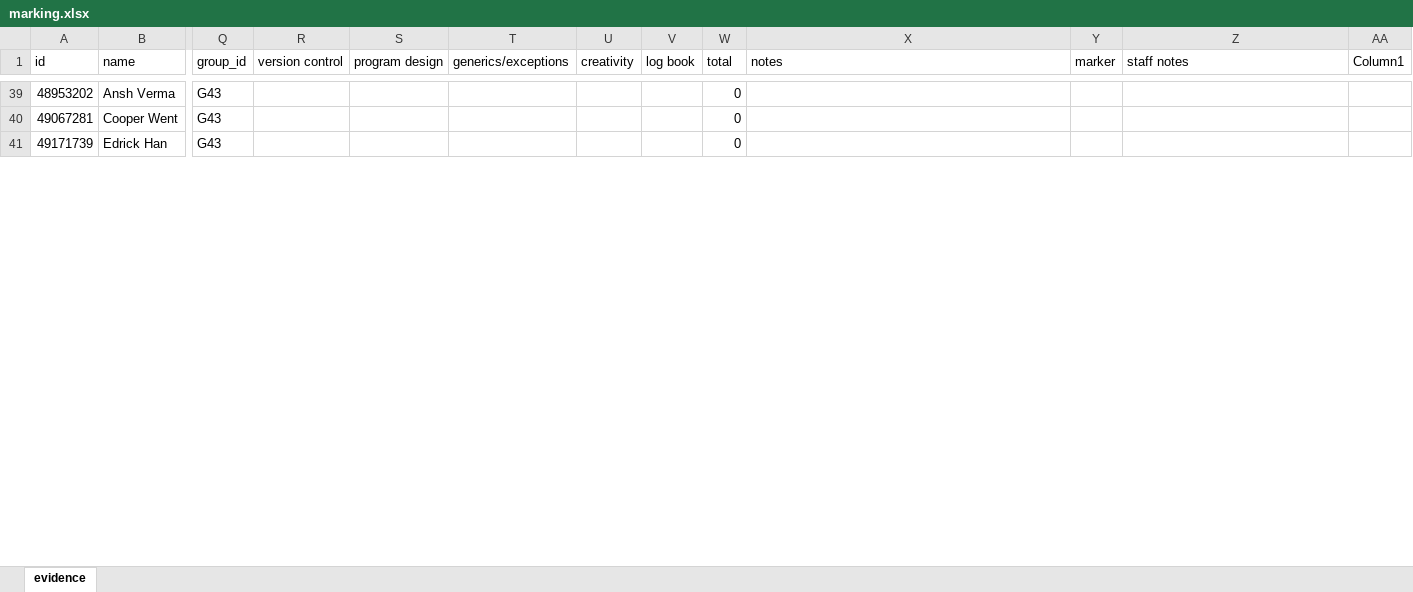
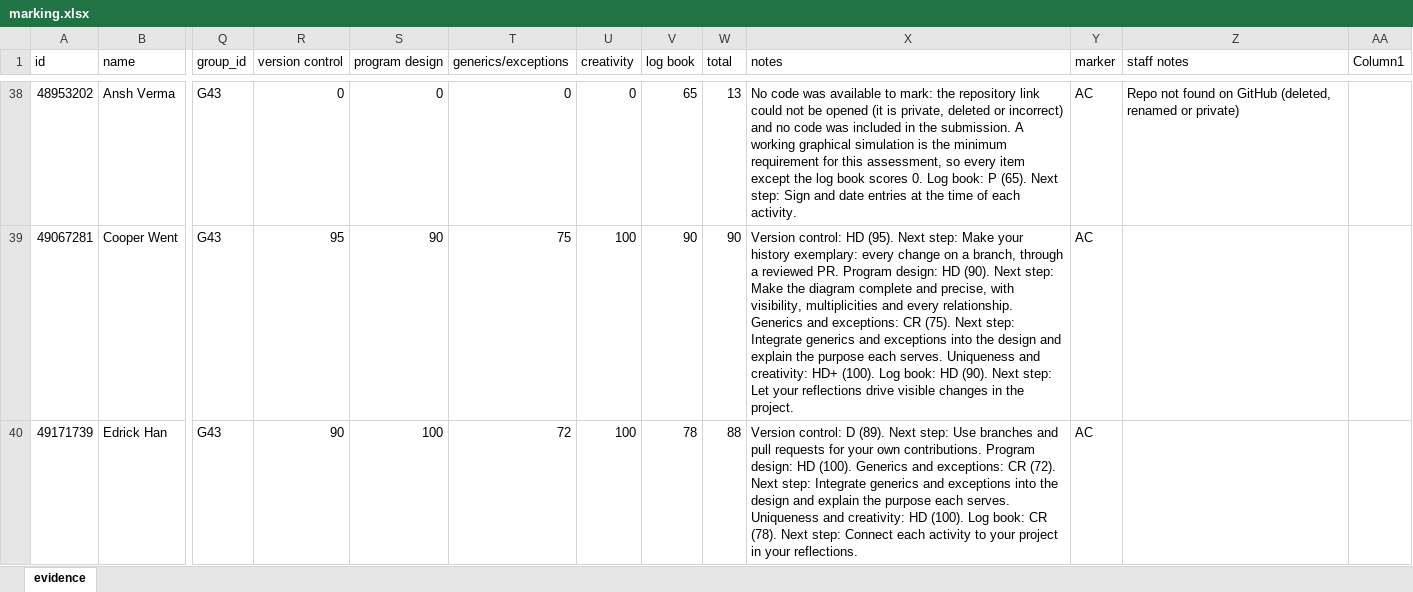
Before and after one commit to altmattr/teaching, an Excel workbook: COMP2000 - Object Oriented Programming/2026/submission 1/marking.xlsx, sheet evidence, drawn as a sheet; only a part is shown, gaps mark what is left out; values as stored, in another font and other column widths than the file's, no borders; table styles not drawn; addresses are those after the commit; the diff covers the shown part only; the diff names each change by its address in the sheet, - before the commit and + after, or states it on an @@ line.

Commit message:
marking submission 1

```diff
--- a/COMP2000 - Object Oriented Programming/2026/submission 1/marking.xlsx (sheet evidence)
+++ b/COMP2000 - Object Oriented Programming/2026/submission 1/marking.xlsx (sheet evidence)
-R38 (version control): (empty)
+R38 (version control): 0
-S38 (program design): (empty)
+S38 (program design): 0
-T38 (generics/exceptions): (empty)
+T38 (generics/exceptions): 0
-U38 (creativity): (empty)
+U38 (creativity): 0
-V38 (log book): (empty)
+V38 (log book): 65
-W38 (total): 0
+W38 (total): 13
-X38 (notes): (empty)
+X38 (notes): No code was available to mark: the repository link could not be opened (it is private, deleted or incorrect) and no code was included in the submission. A working graphical simulation is the minimum requirement for this assessment, so every item except the log book scores 0. Log book: P (65). Next step: Sign and date entries at the time of each activity.
-Y38:Y40 (marker): (empty)
+Y38:Y40 (marker): AC
-Z38 (staff notes): (empty)
+Z38 (staff notes): Repo not found on GitHub (deleted, renamed or private)
-R39 (version control): (empty)
+R39 (version control): 95
-S39 (program design): (empty)
+S39 (program design): 90
-T39 (generics/exceptions): (empty)
+T39 (generics/exceptions): 75
-U39:U40 (creativity): (empty)
+U39:U40 (creativity): 100
-V39 (log book): (empty)
+V39 (log book): 90
-W39 (total): 0
+W39 (total): 90
-X39 (notes): (empty)
+X39 (notes): Version control: HD (95). Next step: Make your history exemplary: every change on a branch, through a reviewed PR. Program design: HD (90). Next step: Make the diagram complete and precise, with visibility, multiplicities and every relationship. Generics and exceptions: CR (75). Next step: Integrate generics and exceptions into the design and explain the purpose each serves. Uniqueness and creativity: HD+ (100). Log book: HD (90). Next step: Let your reflections drive visible changes in the project.
-R40 (version control): (empty)
+R40 (version control): 90
-S40 (program design): (empty)
+S40 (program design): 100
-T40 (generics/exceptions): (empty)
+T40 (generics/exceptions): 72
-V40 (log book): (empty)
+V40 (log book): 78
-W40 (total): 0
+W40 (total): 88
-X40 (notes): (empty)
+X40 (notes): Version control: D (89). Next step: Use branches and pull requests for your own contributions. Program design: HD (100). Generics and exceptions: CR (72). Next step: Integrate generics and exceptions into the design and explain the purpose each serves. Uniqueness and creativity: HD (100). Log book: CR (78). Next step: Connect each activity to your project in your reflections.
```
Also changed, not shown: 2 added rows, 2 removed rows and 1195 edited cells elsewhere in this sheet, formulas that keep their value, 8 other files.
